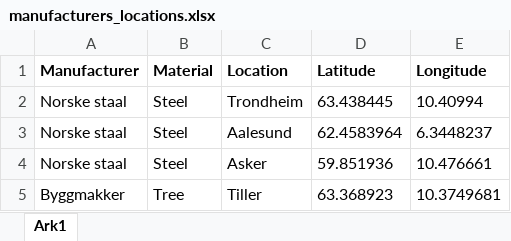
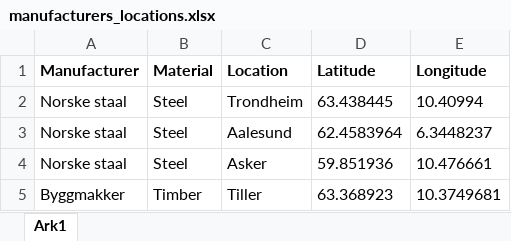
Before and after one commit to marcinluczkowski/structuralCircle, an Excel workbook: CSV/manufacturers_locations.xlsx, sheet Ark1, drawn as a sheet; values as stored, in another font and other column widths than the file's, no borders; the diff names each change by its address in the sheet, - before the commit and + after, or states it on an @@ line.

```diff
--- a/CSV/manufacturers_locations.xlsx (sheet Ark1)
+++ b/CSV/manufacturers_locations.xlsx (sheet Ark1)
-B5 (Material): Tree
+B5 (Material): Timber
```
Also changed, not shown: 9 other files.
